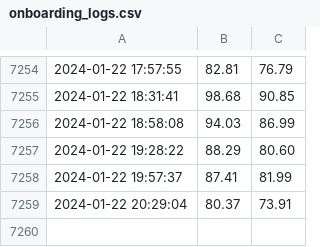
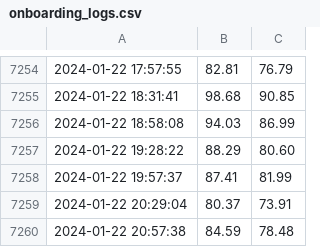
Before and after one commit to armosec/sanity-tests, a CSV file: logs/onboarding_logs.csv, drawn as a sheet; only a part is shown, gaps mark what is left out.

Commit message:
Update onboarding logs with new data
Signed-off-by: bvolovatgit <borisv@armosec.io>

```diff
--- a/logs/onboarding_logs.csv
+++ b/logs/onboarding_logs.csv
@@ -7259 +7259,2 @@
 2024-01-22 20:29:04,80.37,73.91
+2024-01-22 20:57:38,84.59,78.48
```
